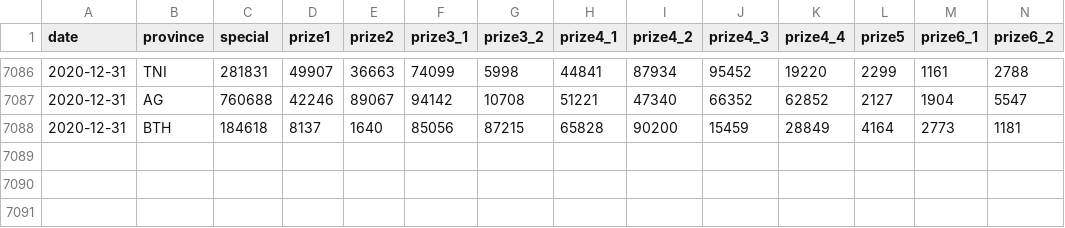
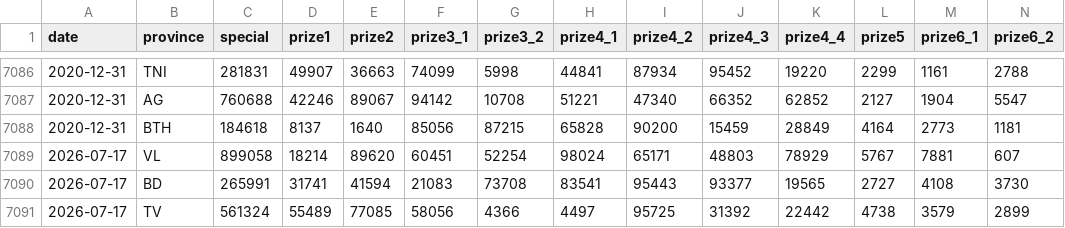
Before and after one commit to t-k-minh/XSMienNam-Analysis, a CSV file: data/xsmn.csv, drawn as a sheet; only a part is shown, gaps mark what is left out; rows hold the shown columns only; the diff names each change by its address in the sheet, - before the commit and + after, or states it on an @@ line.

```diff
--- a/data/xsmn.csv
+++ b/data/xsmn.csv
+row 7089: 2026-07-17 | VL | 899058 | 18214 | 89620 | 60451 | 52254 | 98024 | 65171 | 48803 | 78929 | 5767 | 7881 | 607
+row 7090: 2026-07-17 | BD | 265991 | 31741 | 41594 | 21083 | 73708 | 83541 | 95443 | 93377 | 19565 | 2727 | 4108 | 3730
+row 7091: 2026-07-17 | TV | 561324 | 55489 | 77085 | 58056 | 4366 | 4497 | 95725 | 31392 | 22442 | 4738 | 3579 | 2899
```
Also changed, not shown: 4 other files.
